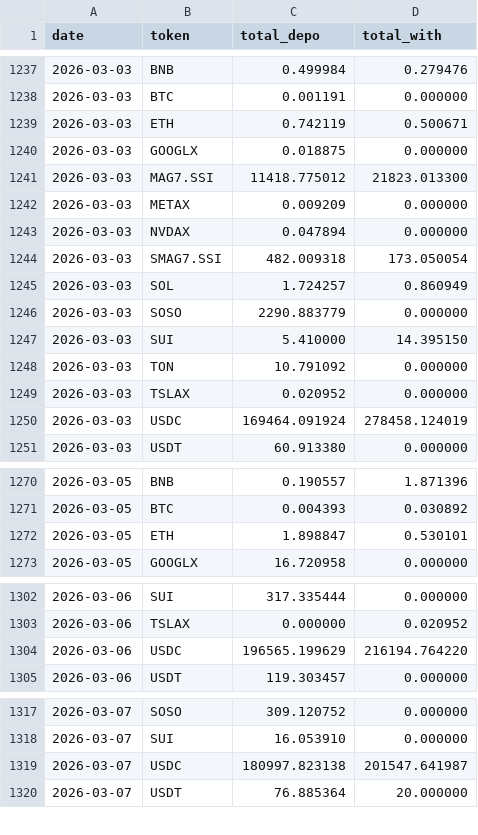
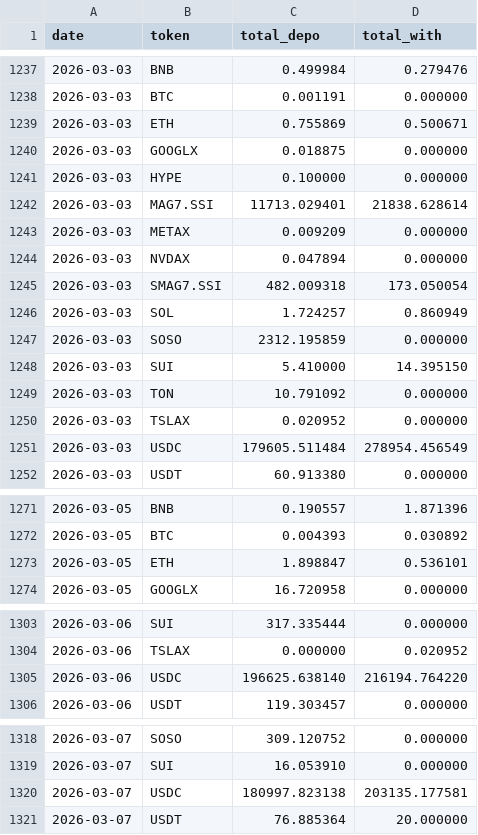
Before and after one commit to Eliasdegemu61/Fund-flow-sodex, a CSV file: daily_net_flows.csv, drawn as a sheet; only a part is shown, gaps mark what is left out; the diff covers the shown part only.

```diff
--- a/daily_net_flows.csv
+++ b/daily_net_flows.csv
@@ -1238,5 +1238,6 @@ date,token,total_depo,total_with
 2026-03-03,BTC,0.001191,0.000000
-2026-03-03,ETH,0.742119,0.500671
+2026-03-03,ETH,0.755869,0.500671
 2026-03-03,GOOGLX,0.018875,0.000000
-2026-03-03,MAG7.SSI,11418.775012,21823.013300
+2026-03-03,HYPE,0.100000,0.000000
+2026-03-03,MAG7.SSI,11713.029401,21838.628614
 2026-03-03,METAX,0.009209,0.000000
@@ -1245,3 +1246,3 @@ date,token,total_depo,total_with
 2026-03-03,SOL,1.724257,0.860949
-2026-03-03,SOSO,2290.883779,0.000000
+2026-03-03,SOSO,2312.195859,0.000000
 2026-03-03,SUI,5.410000,14.395150
@@ -1249,3 +1250,3 @@ date,token,total_depo,total_with
 2026-03-03,TSLAX,0.020952,0.000000
-2026-03-03,USDC,169464.091924,278458.124019
+2026-03-03,USDC,179605.511484,278954.456549
 2026-03-03,USDT,60.913380,0.000000
@@ -1271,3 +1272,3 @@ date,token,total_depo,total_with
 2026-03-05,BTC,0.004393,0.030892
-2026-03-05,ETH,1.898847,0.530101
+2026-03-05,ETH,1.898847,0.536101
 2026-03-05,GOOGLX,16.720958,0.000000
@@ -1303,3 +1304,3 @@ date,token,total_depo,total_with
 2026-03-06,TSLAX,0.000000,0.020952
-2026-03-06,USDC,196565.199629,216194.764220
+2026-03-06,USDC,196625.638140,216194.764220
 2026-03-06,USDT,119.303457,0.000000
@@ -1318,3 +1319,3 @@ date,token,total_depo,total_with
 2026-03-07,SUI,16.053910,0.000000
-2026-03-07,USDC,180997.823138,201547.641987
+2026-03-07,USDC,180997.823138,203135.177581
 2026-03-07,USDT,76.885364,20.000000
```
Also changed, not shown: 1 added row and 15 edited cells elsewhere in this file, overall_sodex_totals.csv.
